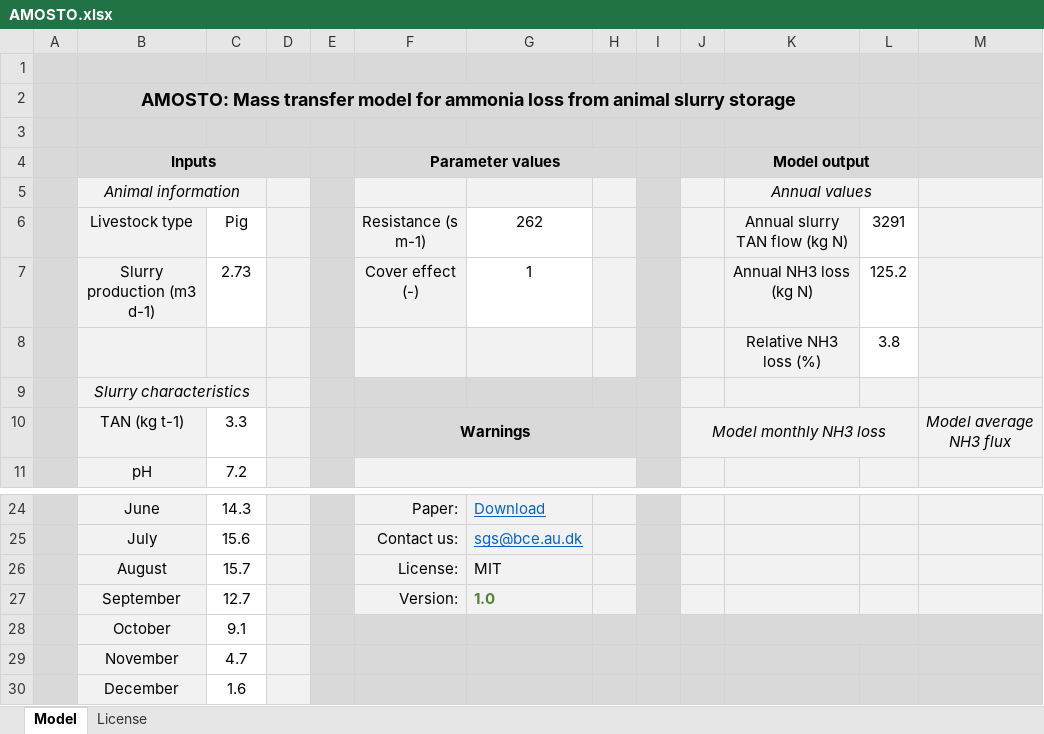
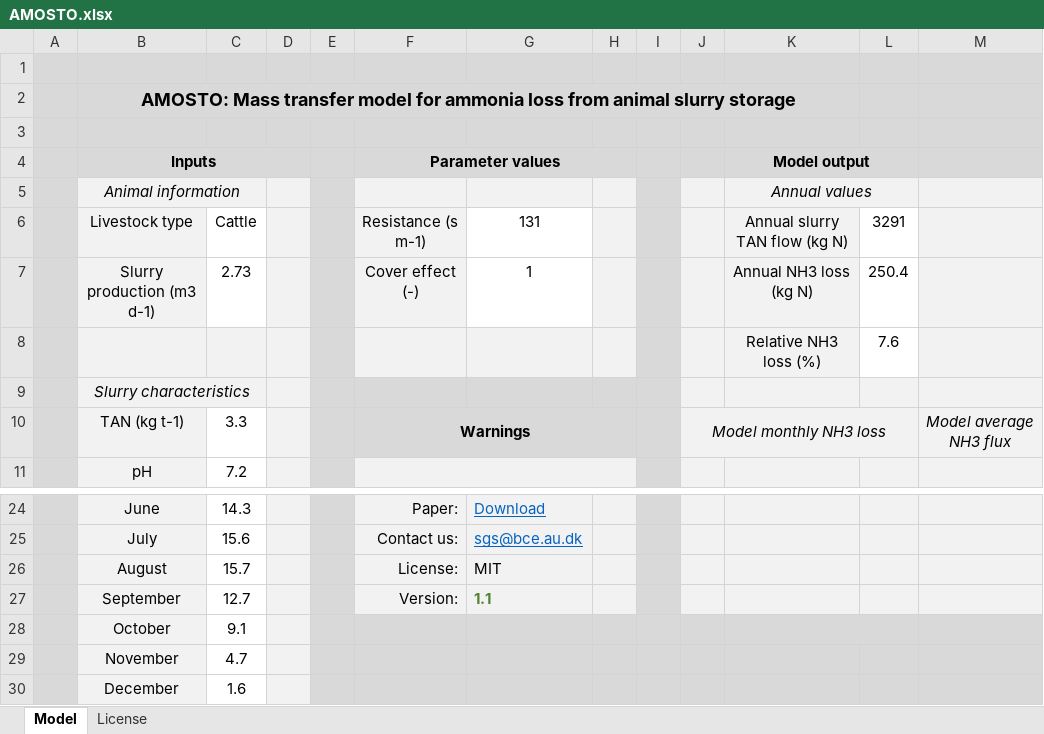
Before and after one commit to sashahafner/AMOSTO, an Excel workbook: AMOSTO.xlsx, sheet Model, drawn as a sheet; only a part is shown, gaps mark what is left out; values as stored, in another font and other column widths than the file's, no borders; charts and pictures not drawn; the diff names each change by its address in the sheet, - before the commit and + after, or states it on an @@ line.

Commit message:
v1.1 fix lookup behavior based on feedback from M. Berglund

```diff
--- a/AMOSTO.xlsx (sheet Model)
+++ b/AMOSTO.xlsx (sheet Model)
-C6: Pig
+C6: Cattle
-G6: 262
+G6: 131
-L7: 125.2
+L7: 250.4
-L8: 3.8
+L8: 7.6
-G27: 1.0
+G27: 1.1
```
Also changed, not shown: charts or pictures.
